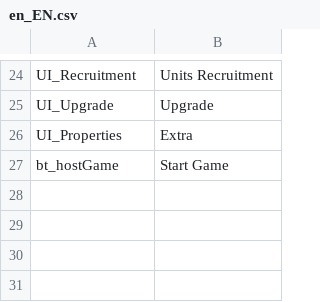
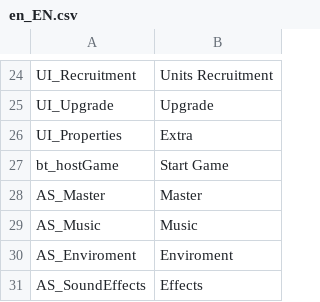
Before and after one commit to Adesii/KoWiZe, a CSV file: Assets/Resources/locale/en_EN.csv, drawn as a sheet; only a part is shown, gaps mark what is left out; the diff names each change by its address in the sheet, - before the commit and + after, or states it on an @@ line.

```diff
--- a/Assets/Resources/locale/en_EN.csv
+++ b/Assets/Resources/locale/en_EN.csv
+row 28: AS_Master | Master
+row 29: AS_Music | Music
+row 30: AS_Enviroment | Enviroment
+row 31: AS_SoundEffects | Effects
```
Also changed, not shown: Assets/Resources/locale/de_DE.csv, 20 other files.
